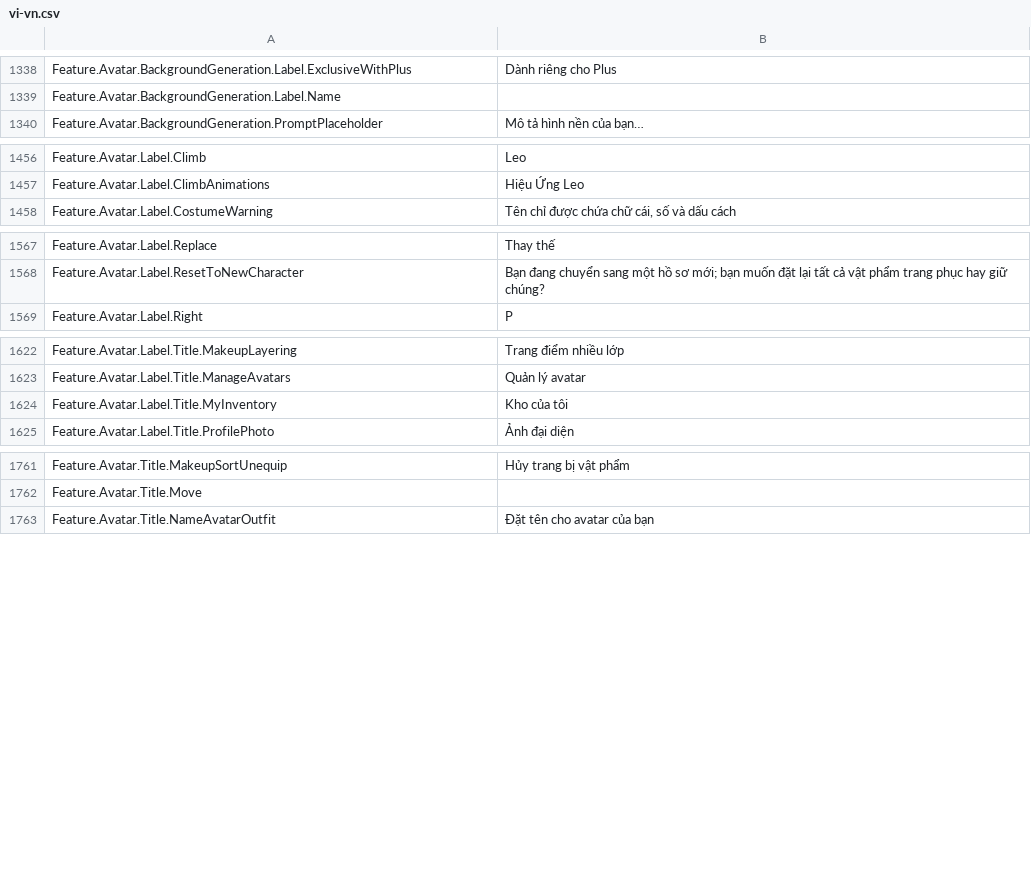
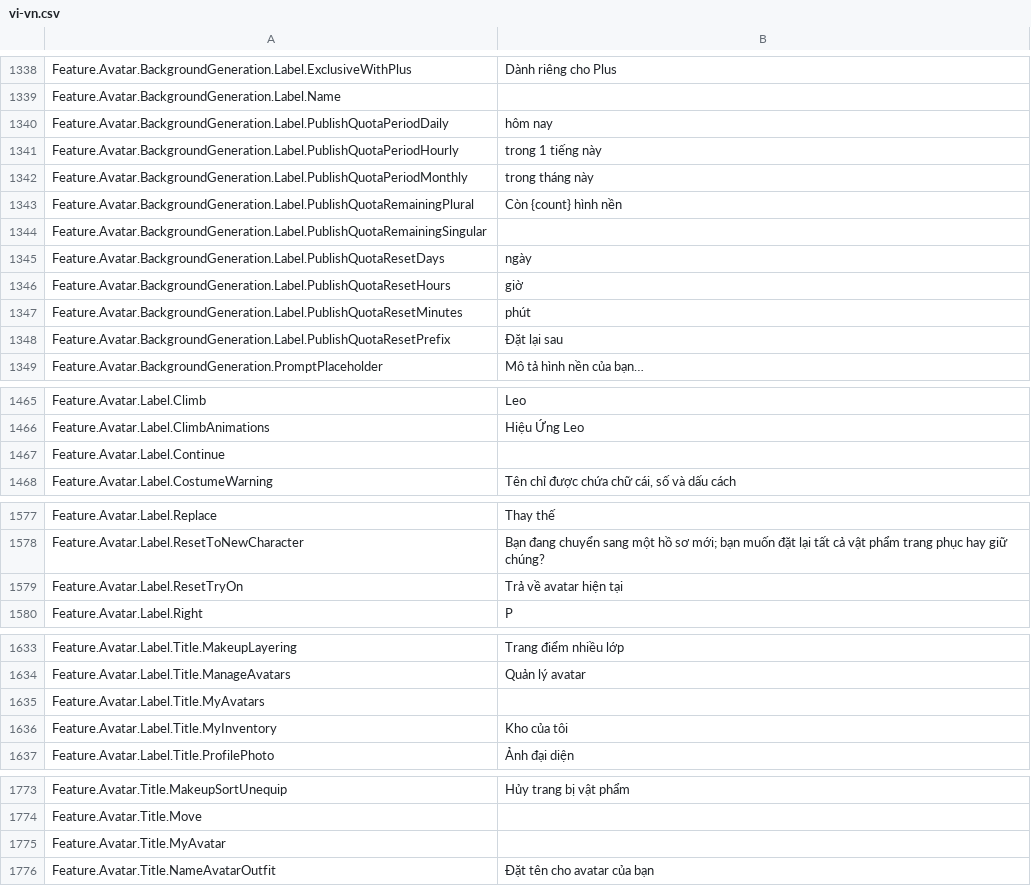
Before and after one commit to EliCauvert/Roblox-Datamining, a CSV file: InExperience/Locales/Common/vi-vn.csv, drawn as a sheet; only a part is shown, gaps mark what is left out; the diff names each change by its address in the sheet, - before the commit and + after, or states it on an @@ line.

```diff
--- a/InExperience/Locales/Common/vi-vn.csv
+++ b/InExperience/Locales/Common/vi-vn.csv
+row 1340: Feature.Avatar.BackgroundGeneration.Label.PublishQuotaPeriodDaily | hôm nay
+row 1341: Feature.Avatar.BackgroundGeneration.Label.PublishQuotaPeriodHourly | trong 1 tiếng này
+row 1342: Feature.Avatar.BackgroundGeneration.Label.PublishQuotaPeriodMonthly | trong tháng này
+row 1343: Feature.Avatar.BackgroundGeneration.Label.PublishQuotaRemainingPlural | Còn {count} hình nền
+row 1344: Feature.Avatar.BackgroundGeneration.Label.PublishQuotaRemainingSingular
+row 1345: Feature.Avatar.BackgroundGeneration.Label.PublishQuotaResetDays | ngày
+row 1346: Feature.Avatar.BackgroundGeneration.Label.PublishQuotaResetHours | giờ
+row 1347: Feature.Avatar.BackgroundGeneration.Label.PublishQuotaResetMinutes | phút
+row 1348: Feature.Avatar.BackgroundGeneration.Label.PublishQuotaResetPrefix | Đặt lại sau
+row 1467: Feature.Avatar.Label.Continue
+row 1579: Feature.Avatar.Label.ResetTryOn | Trả về avatar hiện tại
+row 1635: Feature.Avatar.Label.Title.MyAvatars
+row 1775: Feature.Avatar.Title.MyAvatar
```
Also changed, not shown: InExperience/Locales/Common/de-de.csv, InExperience/Locales/Common/hi-in.csv, 17 other files.
